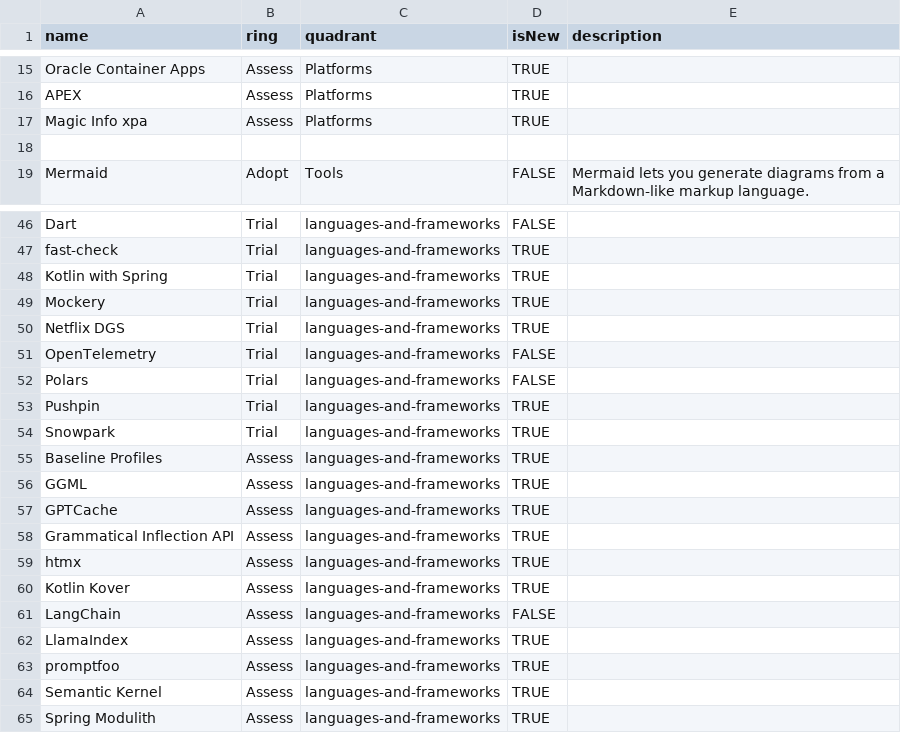
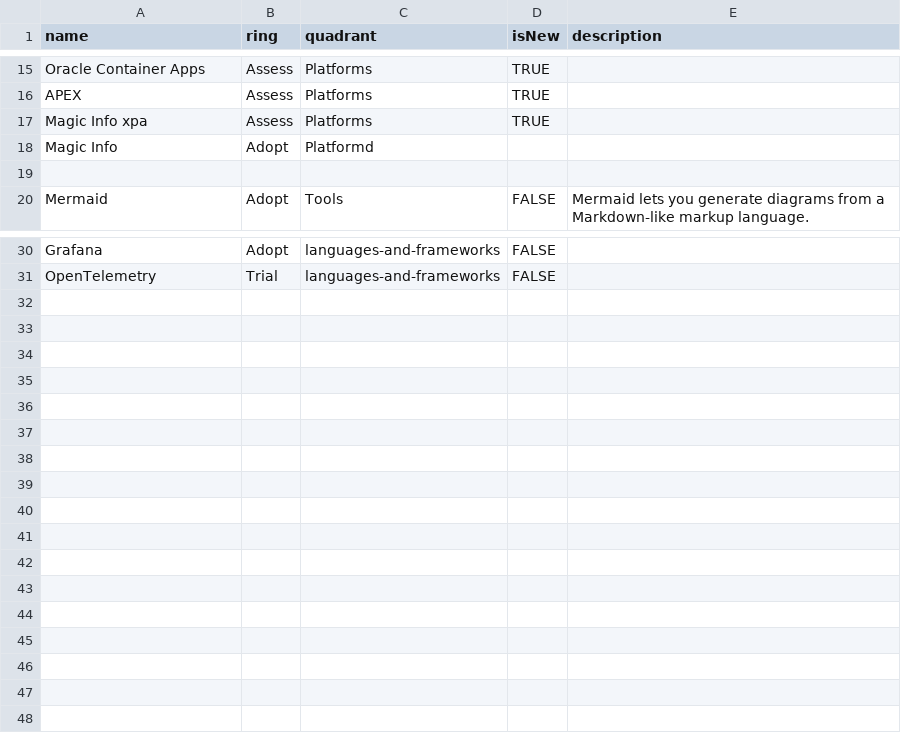
Before and after one commit to cno-enterprise-services/es-tech-radar, a CSV file: es-tech-radar.csv, drawn as a sheet; only a part is shown, gaps mark what is left out; removed rows and columns are numbered as before the commit, all else as after; the diff covers the shown part only; the diff names each change by its address in the sheet, - before the commit and + after, or states it on an @@ line.

```diff
--- a/es-tech-radar.csv
+++ b/es-tech-radar.csv
+row 18: Magic Info | Adopt | Platformd
-A30 (name): Dart
+A30 (name): Grafana
-B30 (ring): Trial
+B30 (ring): Adopt
-row 47: fast-check | Trial | languages-and-frameworks | TRUE
-row 48: Kotlin with Spring | Trial | languages-and-frameworks | TRUE
-row 49: Mockery | Trial | languages-and-frameworks | TRUE
-row 50: Netflix DGS | Trial | languages-and-frameworks | TRUE
-row 52: Polars | Trial | languages-and-frameworks | FALSE
-row 53: Pushpin | Trial | languages-and-frameworks | TRUE
-row 54: Snowpark | Trial | languages-and-frameworks | TRUE
-row 55: Baseline Profiles | Assess | languages-and-frameworks | TRUE
-row 56: GGML | Assess | languages-and-frameworks | TRUE
-row 57: GPTCache | Assess | languages-and-frameworks | TRUE
-row 58: Grammatical Inflection API | Assess | languages-and-frameworks | TRUE
-row 59: htmx | Assess | languages-and-frameworks | TRUE
-row 60: Kotlin Kover | Assess | languages-and-frameworks | TRUE
-row 61: LangChain | Assess | languages-and-frameworks | FALSE
-row 62: LlamaIndex | Assess | languages-and-frameworks | TRUE
-row 63: promptfoo | Assess | languages-and-frameworks | TRUE
-row 64: Semantic Kernel | Assess | languages-and-frameworks | TRUE
-row 65: Spring Modulith | Assess | languages-and-frameworks | TRUE
```
Also changed, not shown: 1 added row, 18 removed rows, 3 moved rows and 2 edited cells elsewhere in this file.
